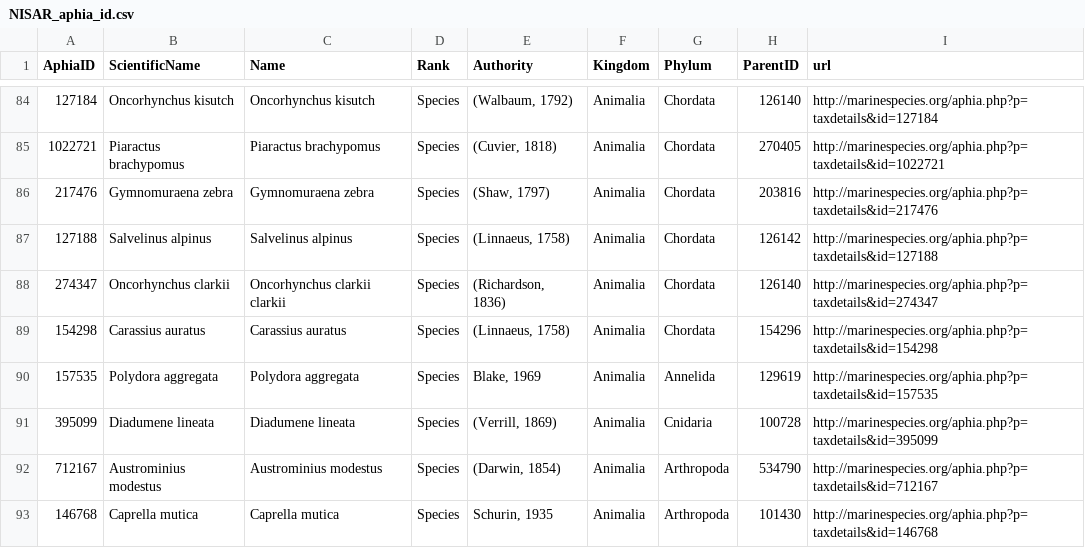
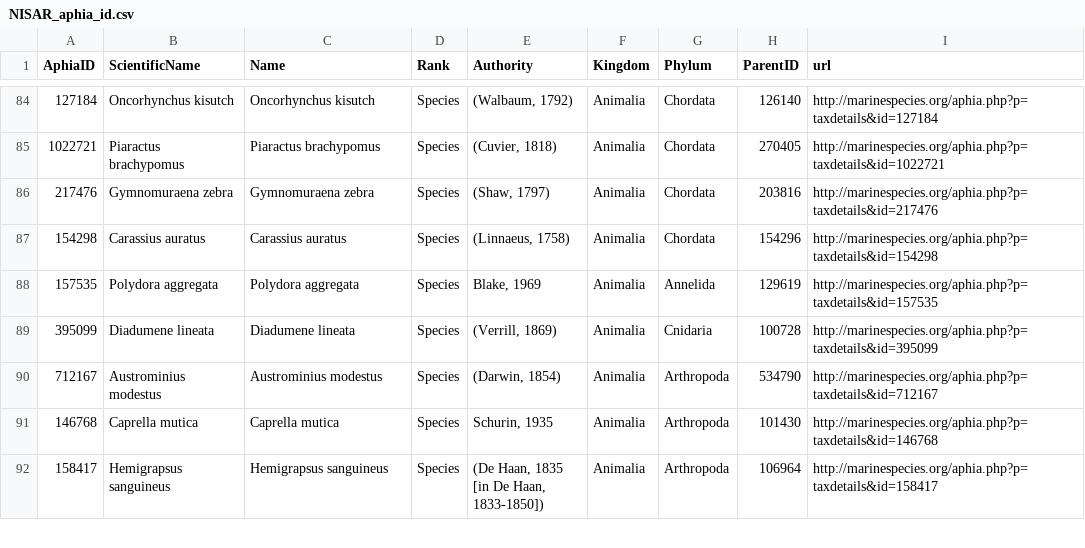
Before and after one commit to NIVA-Denmark/NISAR_app, a CSV file: data/NISAR_aphia_id.csv, drawn as a sheet; only a part is shown, gaps mark what is left out; the shorter side is filled out with more unchanged rows.

Commit message:
Removed these from the list. Not sure why they are there? # 127188 - Salvelinus alpinus # 274347 - Oncorhynchus clarkii clarkii

```diff
--- a/data/NISAR_aphia_id.csv
+++ b/data/NISAR_aphia_id.csv
@@ -86,4 +86,2 @@
 217476;"Gymnomuraena zebra";"Gymnomuraena zebra";"Species";"(Shaw, 1797)";"Animalia";"Chordata";203816;"http://marinespecies.org/aphia.php?p=taxdetails&id=217476"
-127188;"Salvelinus alpinus";"Salvelinus alpinus";"Species";"(Linnaeus, 1758)";"Animalia";"Chordata";126142;"http://marinespecies.org/aphia.php?p=taxdetails&id=127188"
-274347;"Oncorhynchus clarkii";"Oncorhynchus clarkii clarkii";"Species";"(Richardson, 1836)";"Animalia";"Chordata";126140;"http://marinespecies.org/aphia.php?p=taxdetails&id=274347"
 154298;"Carassius auratus";"Carassius auratus";"Species";"(Linnaeus, 1758)";"Animalia";"Chordata";154296;"http://marinespecies.org/aphia.php?p=taxdetails&id=154298"
```
